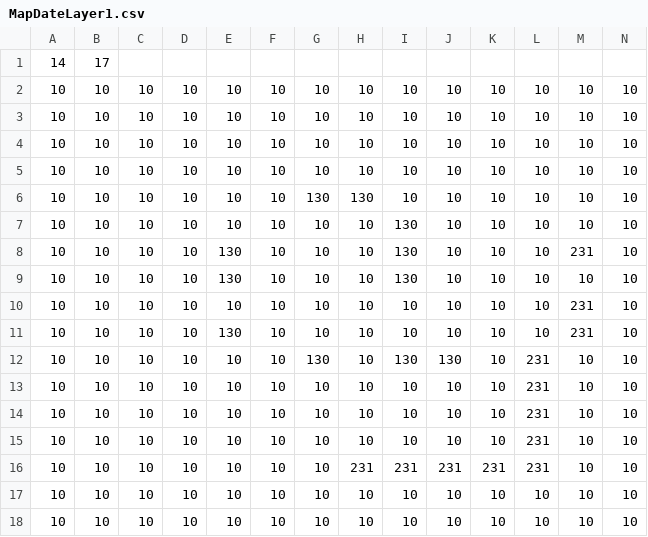
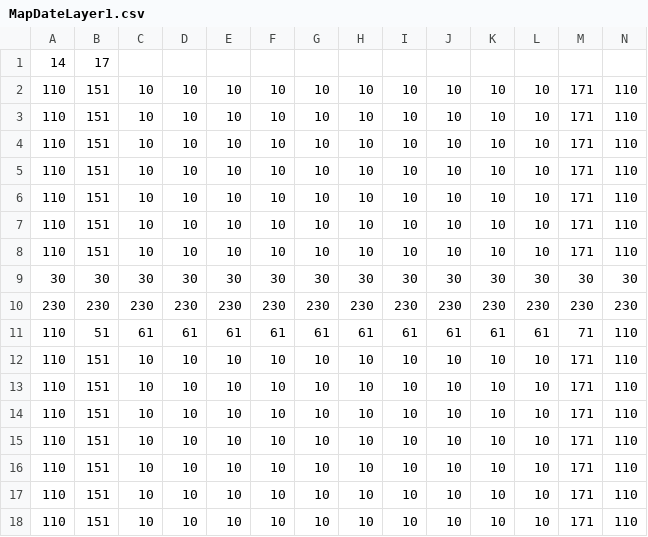
Before and after one commit to Sawada115/MapEditor2DTiles, a CSV file: MapEditor2DTiles/MapDateLayer1.csv, drawn as a sheet.

```diff
--- a/MapEditor2DTiles/MapDateLayer1.csv
+++ b/MapEditor2DTiles/MapDateLayer1.csv
@@ -1,18 +1,18 @@
 14,17
-10,10,10,10,10,10,10,10,10,10,10,10,10,10,
-10,10,10,10,10,10,10,10,10,10,10,10,10,10,
-10,10,10,10,10,10,10,10,10,10,10,10,10,10,
-10,10,10,10,10,10,10,10,10,10,10,10,10,10,
-10,10,10,10,10,10,130,130,10,10,10,10,10,10,
-10,10,10,10,10,10,10,10,130,10,10,10,10,10,
-10,10,10,10,130,10,10,10,130,10,10,10,231,10,
-10,10,10,10,130,10,10,10,130,10,10,10,10,10,
-10,10,10,10,10,10,10,10,10,10,10,10,231,10,
-10,10,10,10,130,10,10,10,10,10,10,10,231,10,
-10,10,10,10,10,10,130,10,130,130,10,231,10,10,
-10,10,10,10,10,10,10,10,10,10,10,231,10,10,
-10,10,10,10,10,10,10,10,10,10,10,231,10,10,
-10,10,10,10,10,10,10,10,10,10,10,231,10,10,
-10,10,10,10,10,10,10,231,231,231,231,231,10,10,
-10,10,10,10,10,10,10,10,10,10,10,10,10,10,
-10,10,10,10,10,10,10,10,10,10,10,10,10,10,
+110,151,10,10,10,10,10,10,10,10,10,10,171,110,
+110,151,10,10,10,10,10,10,10,10,10,10,171,110,
+110,151,10,10,10,10,10,10,10,10,10,10,171,110,
+110,151,10,10,10,10,10,10,10,10,10,10,171,110,
+110,151,10,10,10,10,10,10,10,10,10,10,171,110,
+110,151,10,10,10,10,10,10,10,10,10,10,171,110,
+110,151,10,10,10,10,10,10,10,10,10,10,171,110,
+30,30,30,30,30,30,30,30,30,30,30,30,30,30,
+230,230,230,230,230,230,230,230,230,230,230,230,230,230,
+110,51,61,61,61,61,61,61,61,61,61,61,71,110,
+110,151,10,10,10,10,10,10,10,10,10,10,171,110,
+110,151,10,10,10,10,10,10,10,10,10,10,171,110,
+110,151,10,10,10,10,10,10,10,10,10,10,171,110,
+110,151,10,10,10,10,10,10,10,10,10,10,171,110,
+110,151,10,10,10,10,10,10,10,10,10,10,171,110,
+110,151,10,10,10,10,10,10,10,10,10,10,171,110,
+110,151,10,10,10,10,10,10,10,10,10,10,171,110,
```
Also changed, not shown: MapEditor2DTiles/MapDateLayer2.csv, 3 other files.
